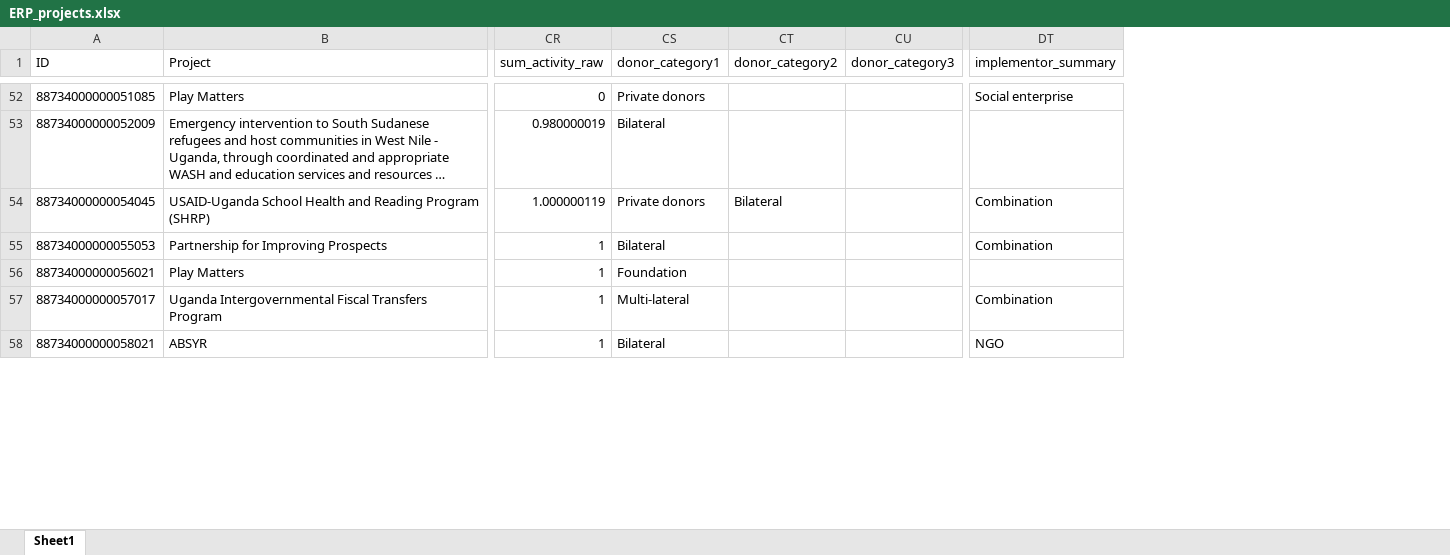
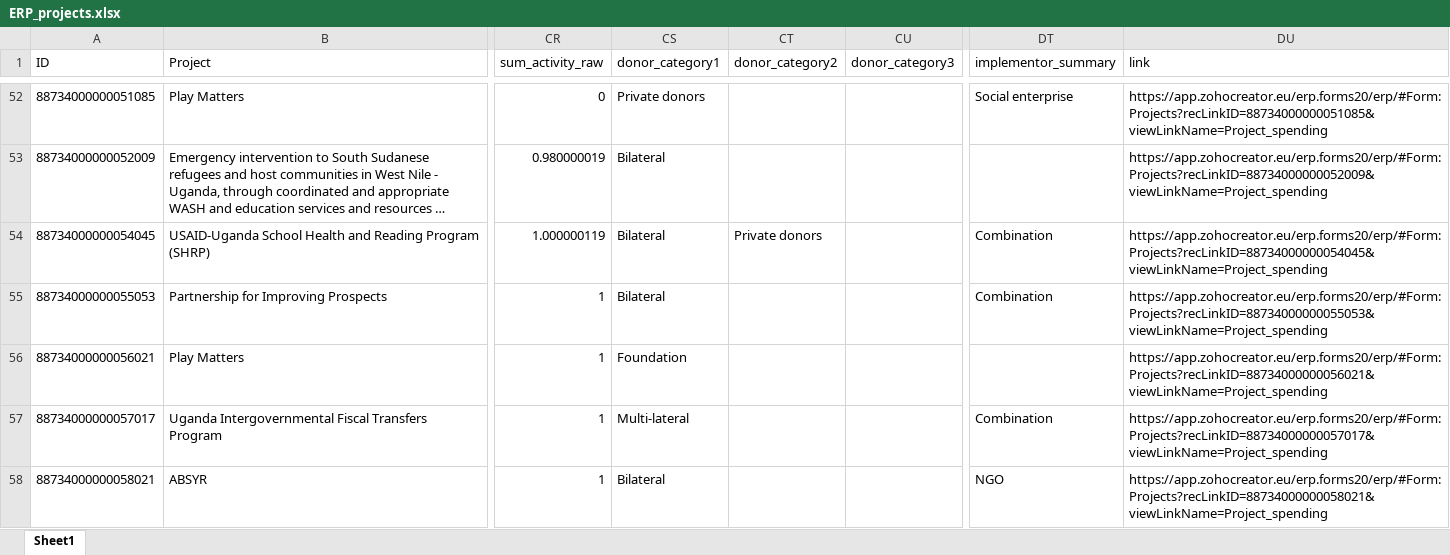
Before and after one commit to araupontones/ERP, an Excel workbook: clean_data/ERP_projects.xlsx, sheet Sheet1, drawn as a sheet; only a part is shown, gaps mark what is left out; long unchanged cells end in …; values as stored, in another font and other column widths than the file's, no borders; the diff covers the shown part only; the diff names each change by its address in the sheet, - before the commit and + after, or states it on an @@ line.

```diff
--- a/clean_data/ERP_projects.xlsx (sheet Sheet1)
+++ b/clean_data/ERP_projects.xlsx (sheet Sheet1)
+column DU (link), rows 52-58: https://app.zohocreator.eu/erp.forms20/erp/#Form:Projects?recLinkID=88734000000051085&viewLinkName=Project_spending | https://app.zohocreator.eu/erp.forms20/erp/#Form:Projects?recLinkID=88734000000052009&viewLinkName=Project_spending | https://app.zohocreator.eu/erp.forms20/erp/#Form:Projects?recLinkID=88734000000054045&viewLinkName=Project_spending | https://app.zohocreator.eu/erp.forms20/erp/#Form:Projects?recLinkID=88734000000055053&viewLinkName=Project_spending | https://app.zohocreator.eu/erp.forms20/erp/#Form:Projects?recLinkID=88734000000056021&viewLinkName=Project_spending | https://app.zohocreator.eu/erp.forms20/erp/#Form:Projects?recLinkID=88734000000057017&viewLinkName=Project_spending | https://app.zohocreator.eu/erp.forms20/erp/#Form:Projects?recLinkID=88734000000058021&viewLinkName=Project_spending
-CS54 (donor_category1): Private donors
+CS54 (donor_category1): Bilateral
-CT54 (donor_category2): Bilateral
+CT54 (donor_category2): Private donors
```
Also changed, not shown: 21 edited cells elsewhere in this sheet, dashboard/Projects.xlsx, 15 other files.
